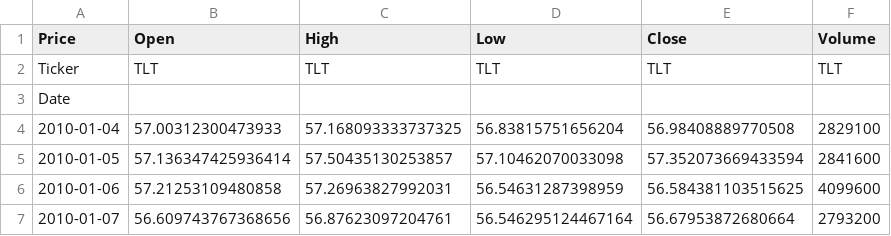
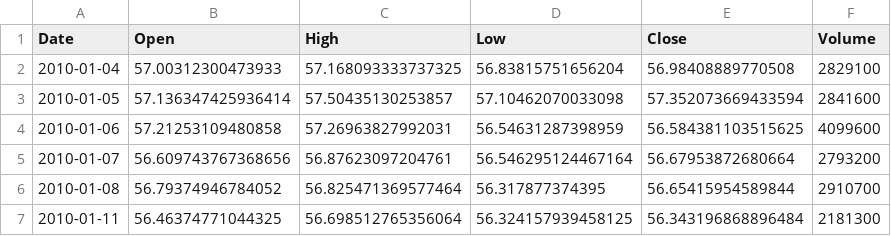
Before and after one commit to sagar-tan/Regime_Detection_ML_Framework, a CSV file: data/raw/TLT.csv, drawn as a sheet; only a part is shown; the shorter side is filled out with more unchanged rows.

```diff
--- a/data/raw/TLT.csv
+++ b/data/raw/TLT.csv
@@ -1,4 +1,2 @@
-Price,Open,High,Low,Close,Volume
-Ticker,TLT,TLT,TLT,TLT,TLT
-Date,,,,,
+Date,Open,High,Low,Close,Volume
 2010-01-04,57.00312300473933,57.168093333737325,56.83815751656204,56.98408889770508,2829100
```
Also changed, not shown: data/raw/GLD.csv, data/raw/IWM.csv, 6 other files.
